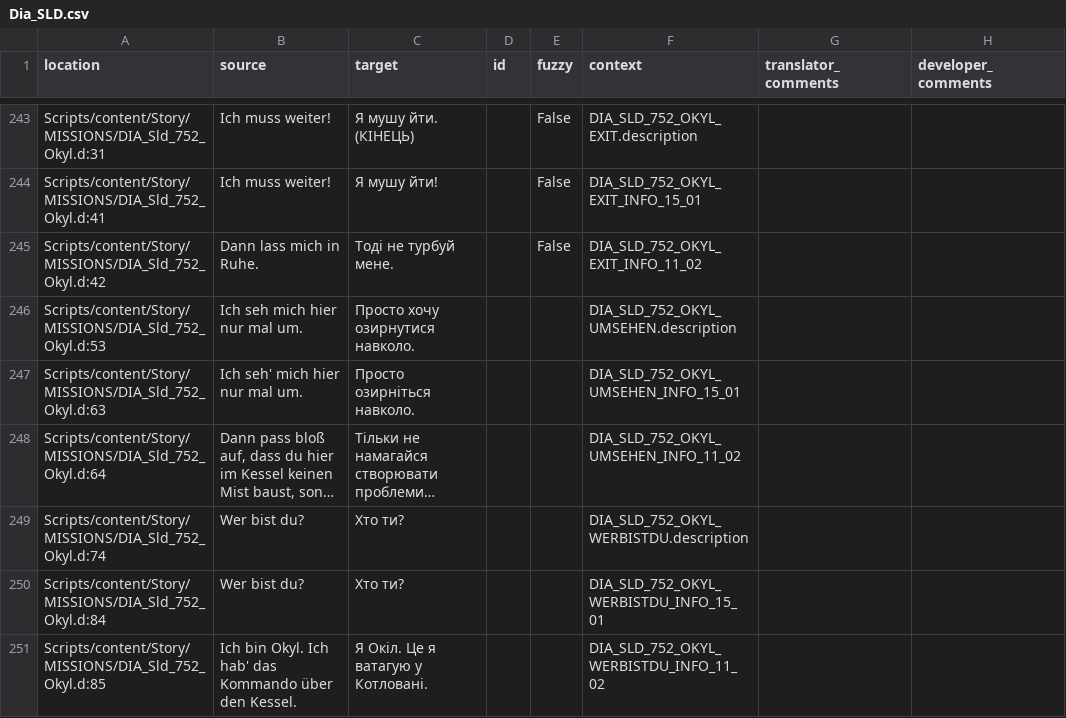
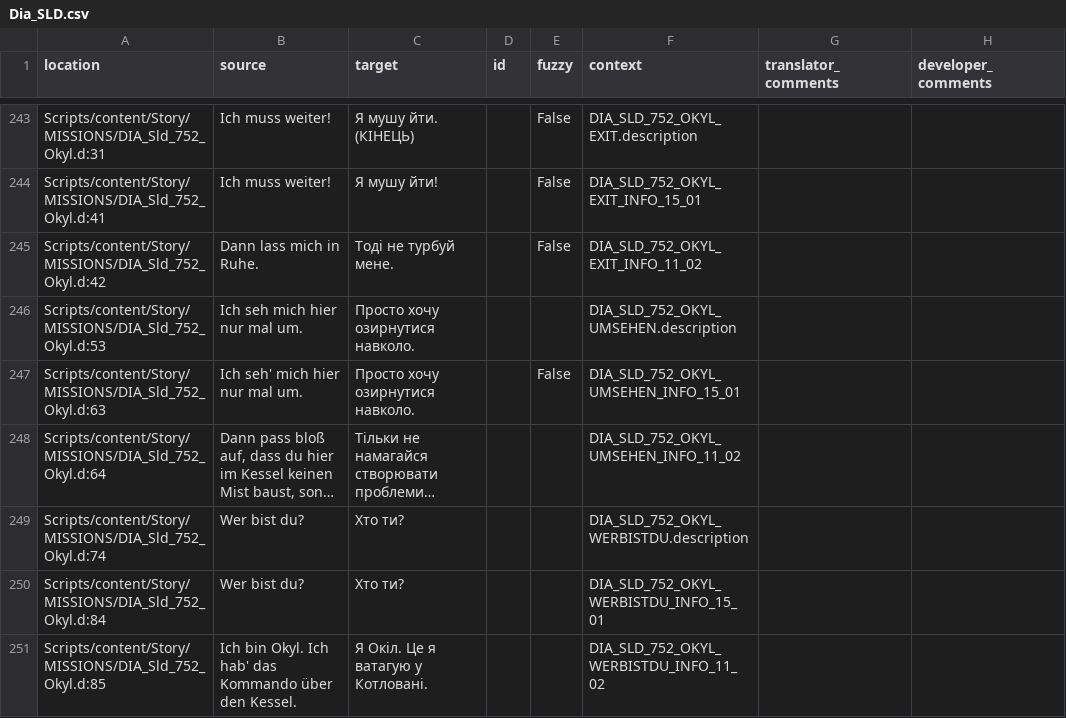
Before and after one commit to VaanaCZ/Gothic-1-localization, a CSV file: .translations/uk/Dia_SLD.csv, drawn as a sheet; only a part is shown, gaps mark what is left out; long unchanged cells end in …; the diff names each change by its address in the sheet, - before the commit and + after, or states it on an @@ line.

Commit message:
Translated using Weblate (Ukrainian)
Currently translated at 99.7% (353 of 354 strings)

Translation: Gothic 1/Dia_SLD
Translate-URL: http://weblate.cokoliv.eu/projects/gothic-1/dia_sld/uk/

```diff
--- a/.translations/uk/Dia_SLD.csv
+++ b/.translations/uk/Dia_SLD.csv
-C247 (target): Просто озирніться навколо.
+C247 (target): Просто хочу озирнутися навколо.
-E247 (fuzzy): (empty)
+E247 (fuzzy): False
```
